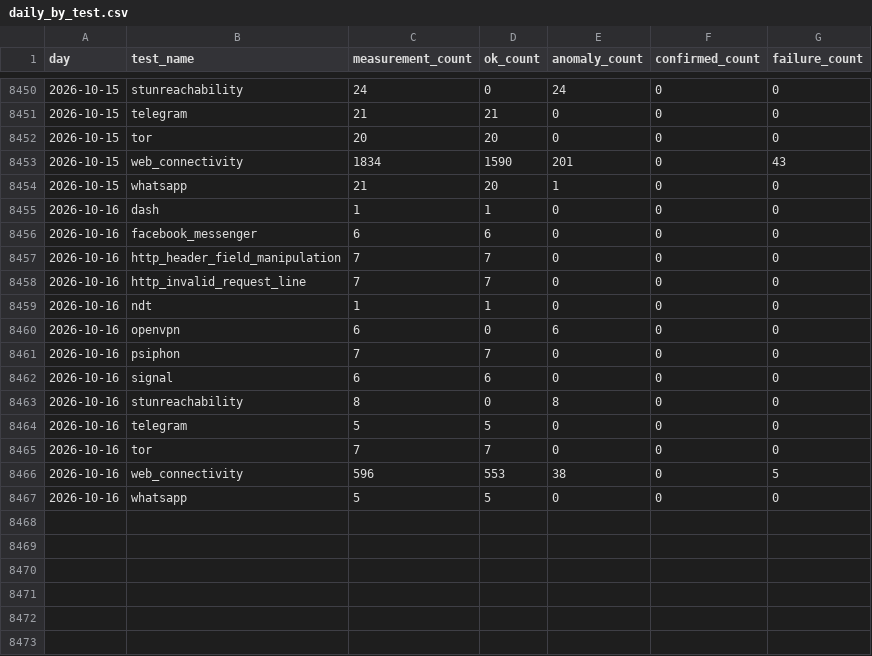
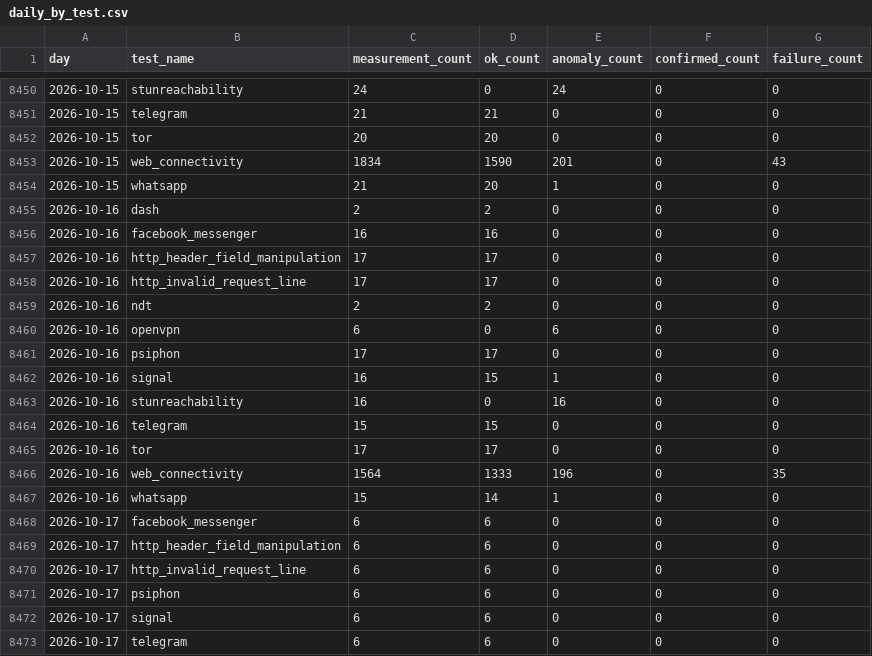
Before and after one commit to FreeTheDotYE/ye-censorship-evidence, a CSV file: data/aggregates/daily_by_test.csv, drawn as a sheet; only a part is shown, gaps mark what is left out; the diff covers the shown part only.

```diff
--- a/data/aggregates/daily_by_test.csv
+++ b/data/aggregates/daily_by_test.csv
@@ -8454,14 +8454,20 @@ day,test_name,measurement_count,ok_count,anomaly_count,confirmed_count,failure_c
 2026-10-15,whatsapp,21,20,1,0,0
-2026-10-16,dash,1,1,0,0,0
-2026-10-16,facebook_messenger,6,6,0,0,0
-2026-10-16,http_header_field_manipulation,7,7,0,0,0
-2026-10-16,http_invalid_request_line,7,7,0,0,0
-2026-10-16,ndt,1,1,0,0,0
+2026-10-16,dash,2,2,0,0,0
+2026-10-16,facebook_messenger,16,16,0,0,0
+2026-10-16,http_header_field_manipulation,17,17,0,0,0
+2026-10-16,http_invalid_request_line,17,17,0,0,0
+2026-10-16,ndt,2,2,0,0,0
 2026-10-16,openvpn,6,0,6,0,0
-2026-10-16,psiphon,7,7,0,0,0
-2026-10-16,signal,6,6,0,0,0
-2026-10-16,stunreachability,8,0,8,0,0
-2026-10-16,telegram,5,5,0,0,0
-2026-10-16,tor,7,7,0,0,0
-2026-10-16,web_connectivity,596,553,38,0,5
-2026-10-16,whatsapp,5,5,0,0,0
+2026-10-16,psiphon,17,17,0,0,0
+2026-10-16,signal,16,15,1,0,0
+2026-10-16,stunreachability,16,0,16,0,0
+2026-10-16,telegram,15,15,0,0,0
+2026-10-16,tor,17,17,0,0,0
+2026-10-16,web_connectivity,1564,1333,196,0,35
+2026-10-16,whatsapp,15,14,1,0,0
+2026-10-17,facebook_messenger,6,6,0,0,0
+2026-10-17,http_header_field_manipulation,6,6,0,0,0
+2026-10-17,http_invalid_request_line,6,6,0,0,0
+2026-10-17,psiphon,6,6,0,0,0
+2026-10-17,signal,6,6,0,0,0
+2026-10-17,telegram,6,6,0,0,0
```
Also changed, not shown: 3 added rows elsewhere in this file, data/aggregates/daily_by_network.csv, data/events/index.csv, 25 other files.
